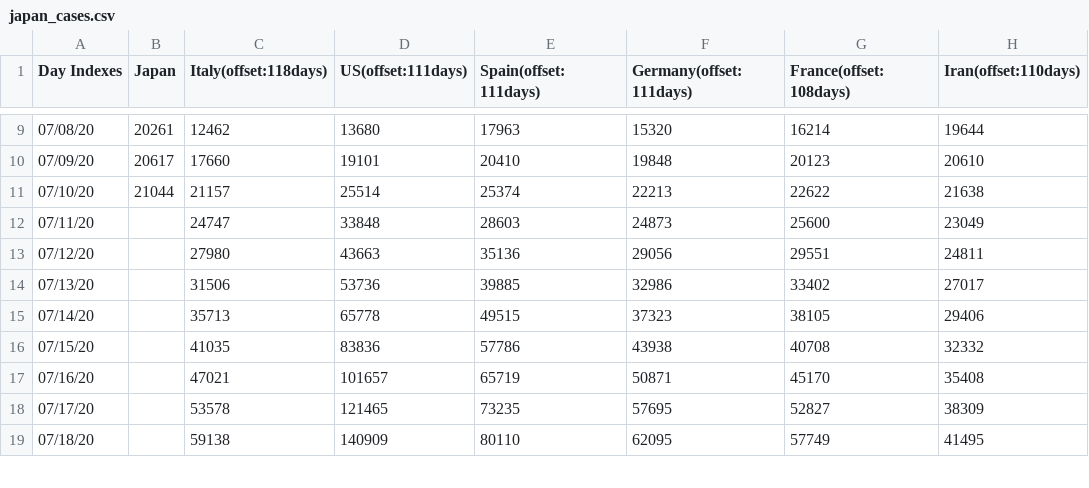
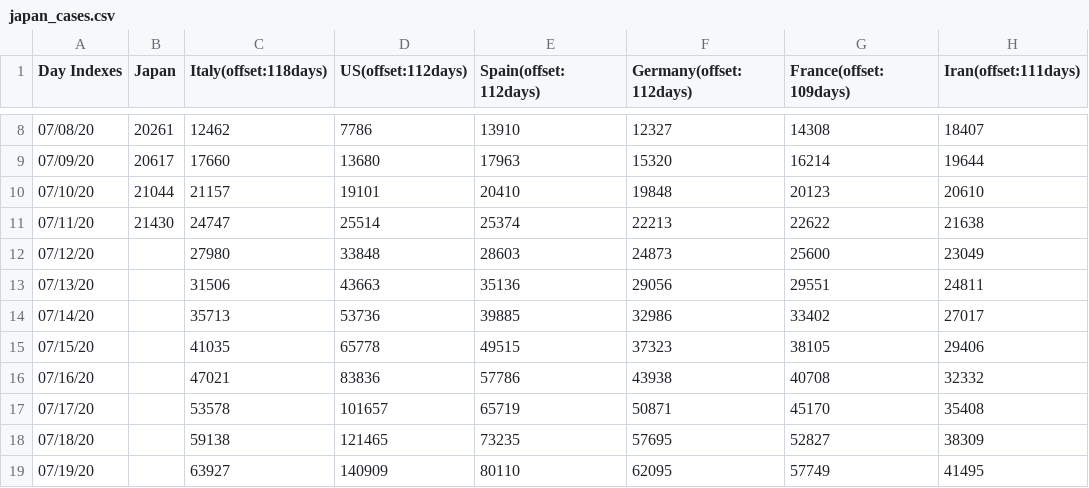
Before and after one commit to kmdsbng/COVID-19, a CSV file: converted_data/japan_cases.csv, drawn as a sheet; only a part is shown, gaps mark what is left out; the diff covers the shown part only.

Commit message:
update data

```diff
--- a/converted_data/japan_cases.csv
+++ b/converted_data/japan_cases.csv
@@ -1 +1 @@
-Day Indexes,Japan,Italy(offset:118days),US(offset:111days),Spain(offset:111days),Germany(offset:111days),France(offset:108days),Iran(offset:110days)
+Day Indexes,Japan,Italy(offset:118days),US(offset:112days),Spain(offset:112days),Germany(offset:112days),France(offset:109days),Iran(offset:111days)
@@ -9,11 +8,12 @@ Day Indexes,Japan,Italy(offset:118days),US(offset:111days),Spain(offset:111days)
-07/08/20,20261,12462,13680,17963,15320,16214,19644
-07/09/20,20617,17660,19101,20410,19848,20123,20610
-07/10/20,21044,21157,25514,25374,22213,22622,21638
-07/11/20,,24747,33848,28603,24873,25600,23049
-07/12/20,,27980,43663,35136,29056,29551,24811
-07/13/20,,31506,53736,39885,32986,33402,27017
-07/14/20,,35713,65778,49515,37323,38105,29406
-07/15/20,,41035,83836,57786,43938,40708,32332
-07/16/20,,47021,101657,65719,50871,45170,35408
-07/17/20,,53578,121465,73235,57695,52827,38309
-07/18/20,,59138,140909,80110,62095,57749,41495
+07/08/20,20261,12462,7786,13910,12327,14308,18407
+07/09/20,20617,17660,13680,17963,15320,16214,19644
+07/10/20,21044,21157,19101,20410,19848,20123,20610
+07/11/20,21430,24747,25514,25374,22213,22622,21638
+07/12/20,,27980,33848,28603,24873,25600,23049
+07/13/20,,31506,43663,35136,29056,29551,24811
+07/14/20,,35713,53736,39885,32986,33402,27017
+07/15/20,,41035,65778,49515,37323,38105,29406
+07/16/20,,47021,83836,57786,43938,40708,32332
+07/17/20,,53578,101657,65719,50871,45170,35408
+07/18/20,,59138,121465,73235,57695,52827,38309
+07/19/20,,63927,140909,80110,62095,57749,41495
```
Also changed, not shown: 1 removed row and 56 edited cells elsewhere in this file.
